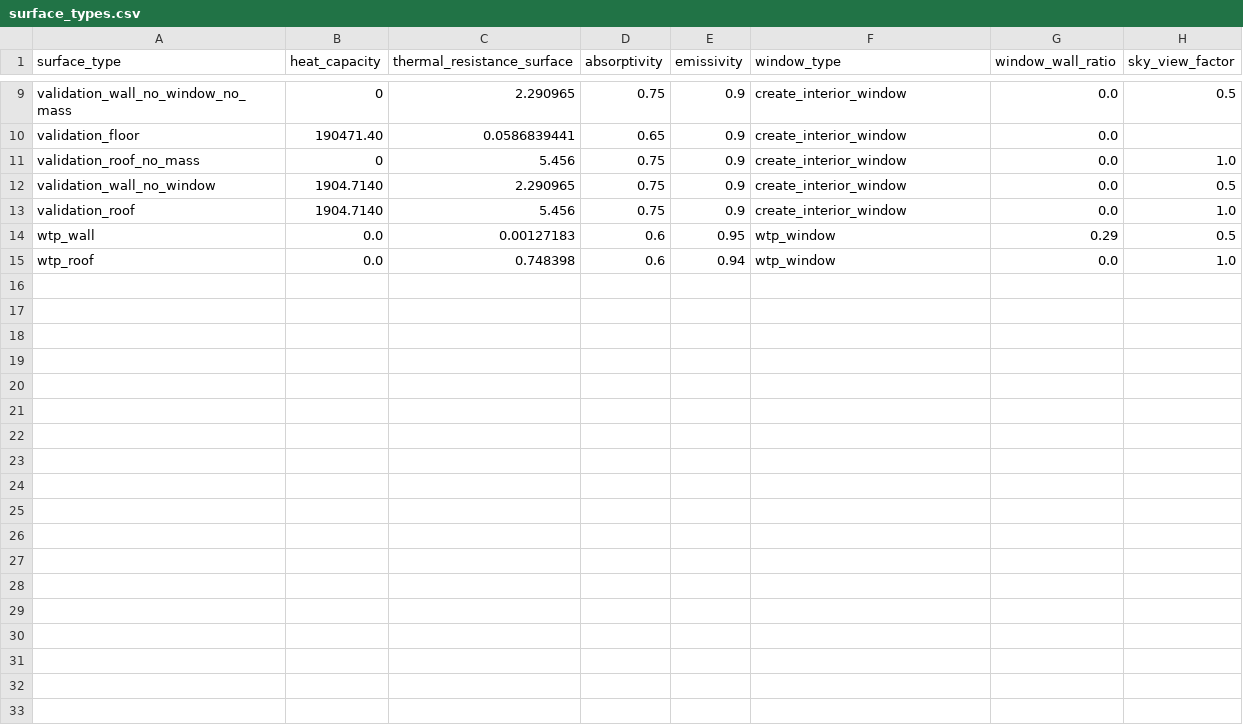
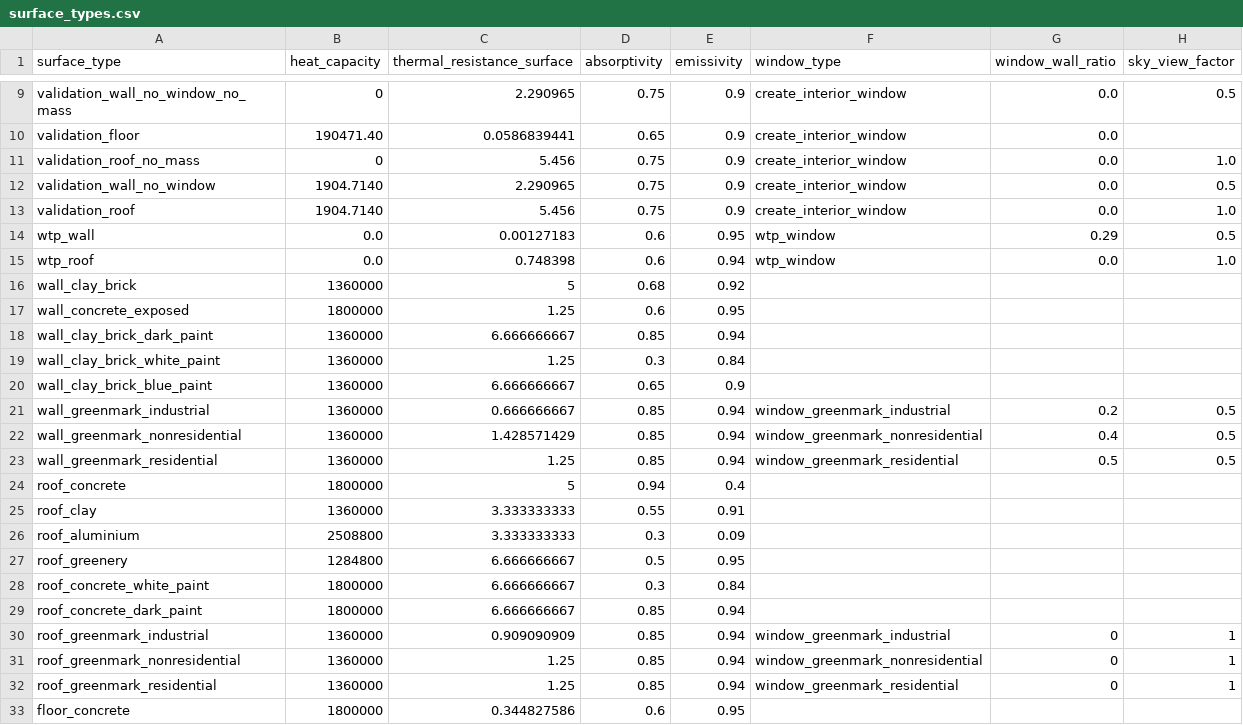
Before and after one commit to mesmo-dev/cobmo, a CSV file: data/surface_types.csv, drawn as a sheet; only a part is shown, gaps mark what is left out.

Commit message:
data: Re-add Christian's test cases

```diff
--- a/data/surface_types.csv
+++ b/data/surface_types.csv
@@ -15 +15,19 @@ wtp_wall,0.0,0.00127183,0.6,0.95,wtp_window,0.29,0.5
 wtp_roof,0.0,0.748398,0.6,0.94,wtp_window,0.0,1.0
+wall_clay_brick,1360000,5,0.68,0.92,,,
+wall_concrete_exposed,1800000,1.25,0.6,0.95,,,
+wall_clay_brick_dark_paint,1360000,6.666666667,0.85,0.94,,,
+wall_clay_brick_white_paint,1360000,1.25,0.3,0.84,,,
+wall_clay_brick_blue_paint,1360000,6.666666667,0.65,0.9,,,
+wall_greenmark_industrial,1360000,0.666666667,0.85,0.94,window_greenmark_industrial,0.2,0.5
+wall_greenmark_nonresidential,1360000,1.428571429,0.85,0.94,window_greenmark_nonresidential,0.4,0.5
+wall_greenmark_residential,1360000,1.25,0.85,0.94,window_greenmark_residential,0.5,0.5
+roof_concrete,1800000,5,0.94,0.4,,,
+roof_clay,1360000,3.333333333,0.55,0.91,,,
+roof_aluminium,2508800,3.333333333,0.3,0.09,,,
+roof_greenery,1284800,6.666666667,0.5,0.95,,,
+roof_concrete_white_paint,1800000,6.666666667,0.3,0.84,,,
+roof_concrete_dark_paint,1800000,6.666666667,0.85,0.94,,,
+roof_greenmark_industrial,1360000,0.909090909,0.85,0.94,window_greenmark_industrial,0,1
+roof_greenmark_nonresidential,1360000,1.25,0.85,0.94,window_greenmark_nonresidential,0,1
+roof_greenmark_residential,1360000,1.25,0.85,0.94,window_greenmark_residential,0,1
+floor_concrete,1800000,0.344827586,0.6,0.95,,,
```
Also changed, not shown: data/constraint_schedules.csv, data/scenarios.csv, 5 other files.
